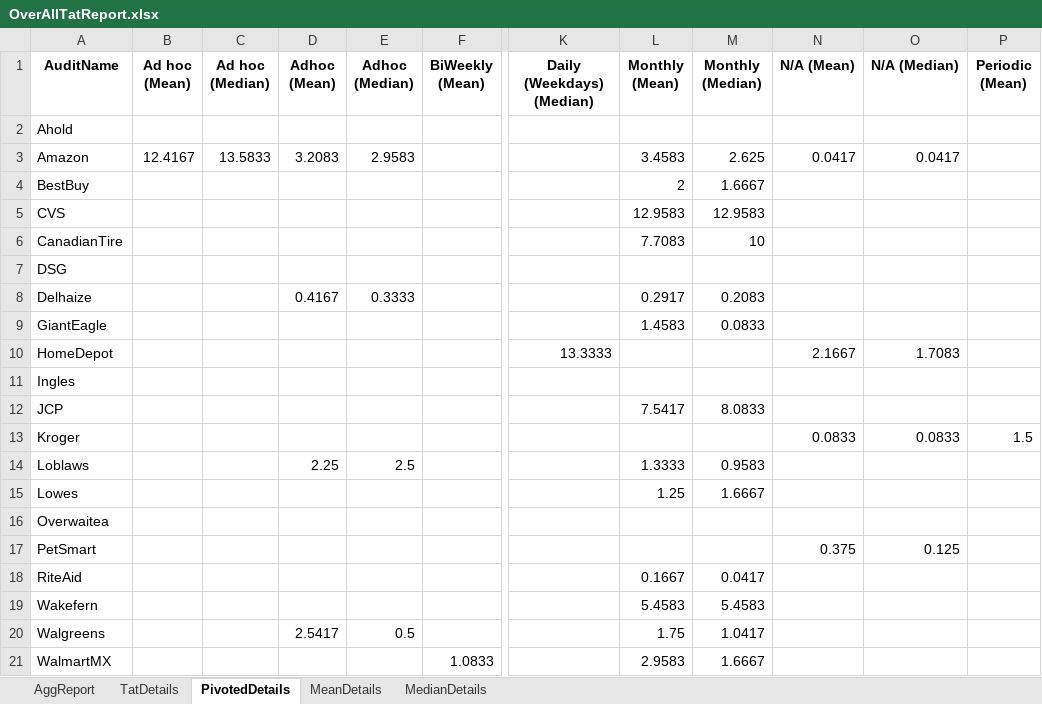
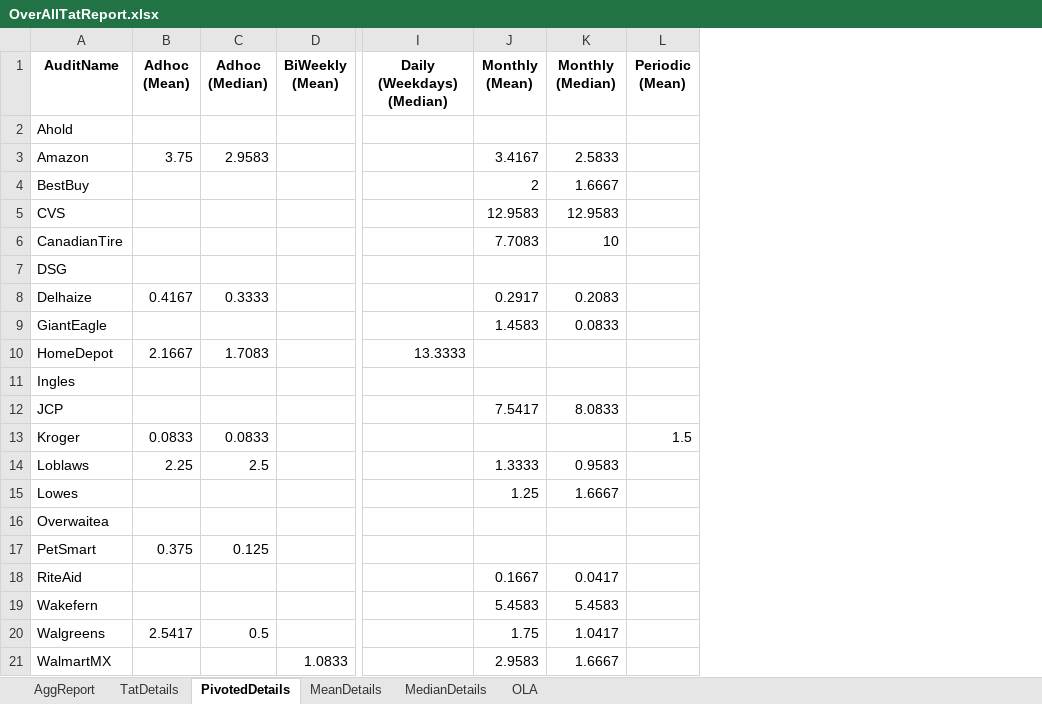
Before and after one commit to MeePks/TatReport, an Excel workbook: OverAllTatReport.xlsx, sheet PivotedDetails, drawn as a sheet; only a part is shown, gaps mark what is left out; values as stored, in another font and other column widths than the file's, no borders; removed rows and columns are numbered as before the commit, all else as after; the diff names each change by its address in the sheet, - before the commit and + after, or states it on an @@ line.

```diff
--- a/OverAllTatReport.xlsx (sheet PivotedDetails)
+++ b/OverAllTatReport.xlsx (sheet PivotedDetails)
+sheet tab: OLA
-column B (Ad hoc (Mean)), row 3: 12.4167
-column C (Ad hoc (Median)), row 3: 13.5833
-column N (N/A (Mean)), rows 3-17: 0.0417 |  |  |  |  |  |  | 2.1667 |  |  | 0.0833 |  |  |  | 0.375
-column O (N/A (Median)), rows 3-17: 0.0417 |  |  |  |  |  |  | 1.7083 |  |  | 0.0833 |  |  |  | 0.125
-B3 (Adhoc (Mean)): 3.2083
+B3 (Adhoc (Mean)): 3.75
-J3 (Monthly (Mean)): 3.4583
+J3 (Monthly (Mean)): 3.4167
-K3 (Monthly (Median)): 2.625
+K3 (Monthly (Median)): 2.5833
-B10 (Adhoc (Mean)): (empty)
+B10 (Adhoc (Mean)): 2.1667
-C10 (Adhoc (Median)): (empty)
+C10 (Adhoc (Median)): 1.7083
-B13 (Adhoc (Mean)): (empty)
+B13 (Adhoc (Mean)): 0.0833
-C13 (Adhoc (Median)): (empty)
+C13 (Adhoc (Median)): 0.0833
-B17 (Adhoc (Mean)): (empty)
+B17 (Adhoc (Mean)): 0.375
-C17 (Adhoc (Median)): (empty)
+C17 (Adhoc (Median)): 0.125
```
Also changed, not shown: sheet TatDetails, sheet MeanDetails, sheet AggReport, sheet MedianDetails, 5 other files.
